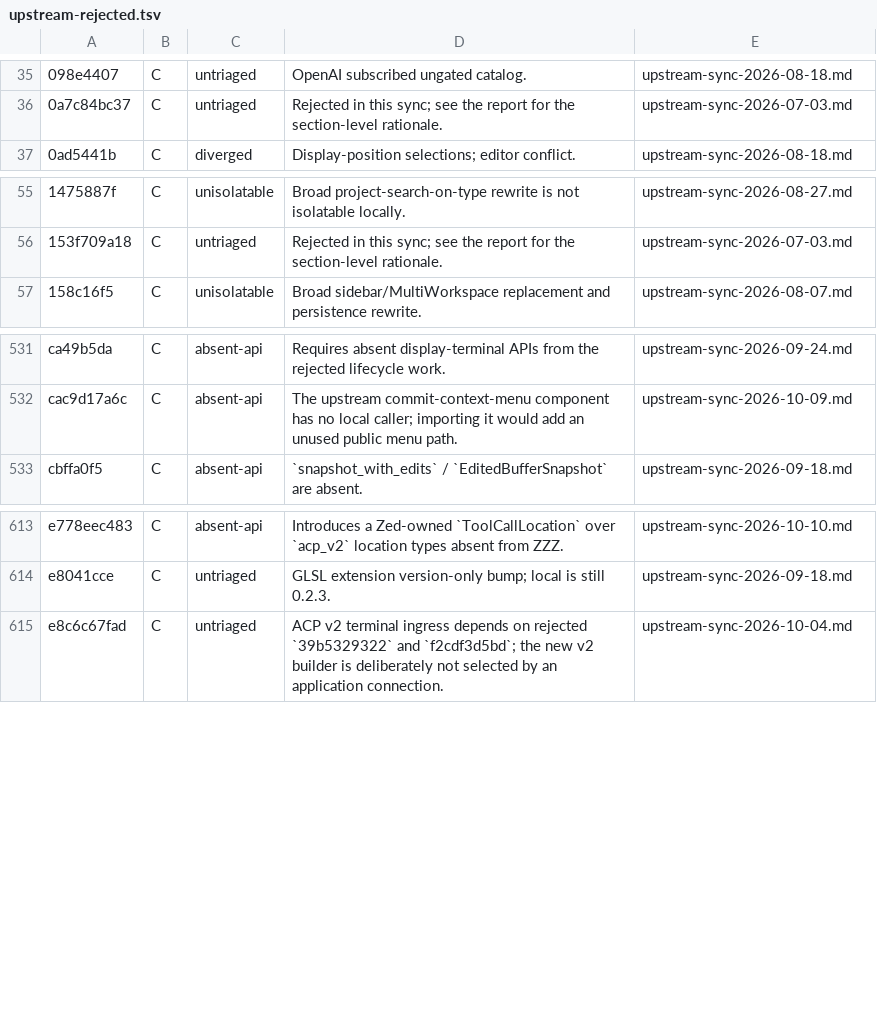
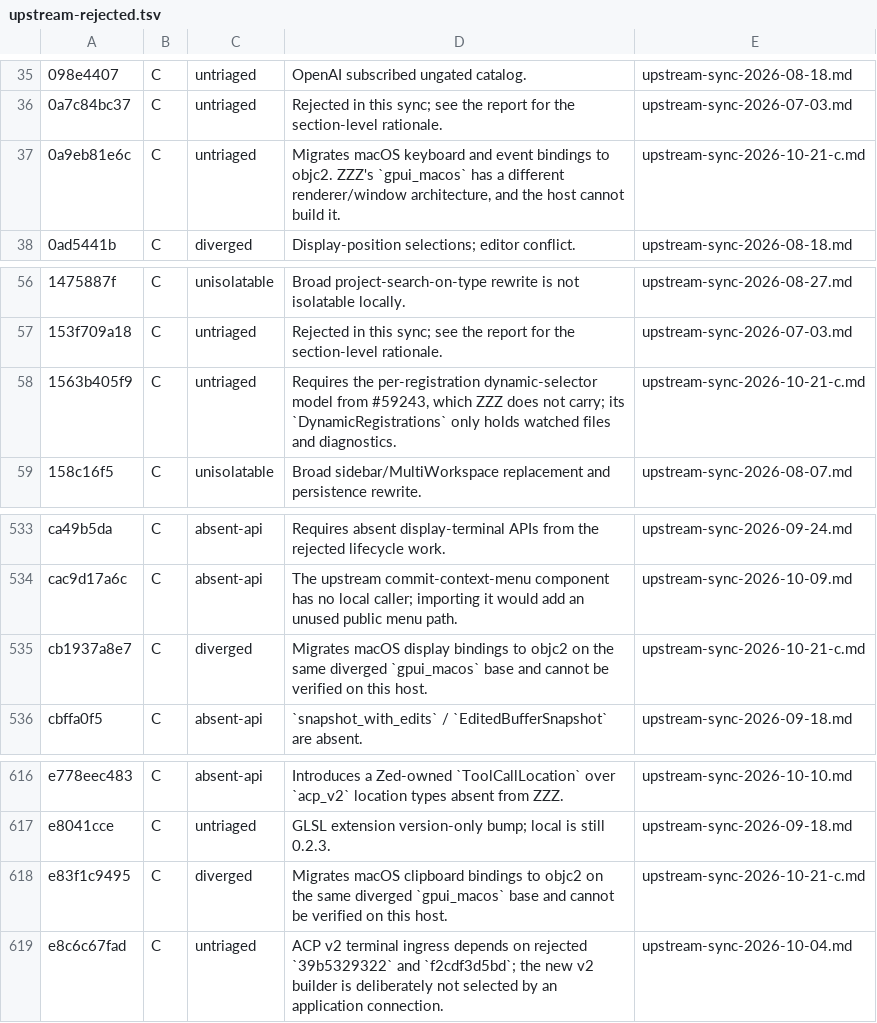
Before and after one commit to Xero-Team/ZZZ, a TSV file: docs/src/development/upstream-rejected.tsv, drawn as a sheet; only a part is shown, gaps mark what is left out; the diff names each change by its address in the sheet, - before the commit and + after, or states it on an @@ line.

Commit message:
docs: record upstream sync through 3dbf6a81
Add the third 2026-10-21 upstream sync report, regenerate the rejection
ledger, and note the absorbed move-error and npm setup fixes in the
changelog.

Signed-off-by: BegoniaHe <tianyihebegonia1005@gmail.com>

```diff
--- a/docs/src/development/upstream-rejected.tsv
+++ b/docs/src/development/upstream-rejected.tsv
+row 37: 0a9eb81e6c | C | untriaged | Migrates macOS keyboard and event bindings to objc2. ZZZ's `gpui_macos` has a different renderer/window architecture, and the host cannot build it. | upstream-sync-2026-10-21-c.md
+row 58: 1563b405f9 | C | untriaged | Requires the per-registration dynamic-selector model from #59243, which ZZZ does not carry; its `DynamicRegistrations` only holds watched files and diagnostics. | upstream-sync-2026-10-21-c.md
+row 535: cb1937a8e7 | C | diverged | Migrates macOS display bindings to objc2 on the same diverged `gpui_macos` base and cannot be verified on this host. | upstream-sync-2026-10-21-c.md
+row 618: e83f1c9495 | C | diverged | Migrates macOS clipboard bindings to objc2 on the same diverged `gpui_macos` base and cannot be verified on this host. | upstream-sync-2026-10-21-c.md
```
Also changed, not shown: 2 other files.
